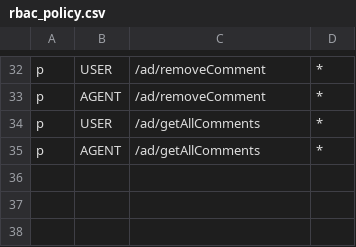
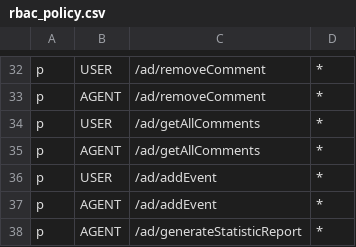
Before and after one commit to XML-BSEP/Nishtagram-AdService, a CSV file: src/http/middleware/rbac_policy.csv, drawn as a sheet; only a part is shown, gaps mark what is left out; the diff names each change by its address in the sheet, - before the commit and + after, or states it on an @@ line.

Commit message:
:sparkles: Event sourcing, generating statistical report

```diff
--- a/src/http/middleware/rbac_policy.csv
+++ b/src/http/middleware/rbac_policy.csv
+row 36: p | USER | /ad/addEvent | *
+row 37: p | AGENT | /ad/addEvent | *
+row 38: p | AGENT | /ad/generateStatisticReport | *
```
Also changed, not shown: 17 other files.
